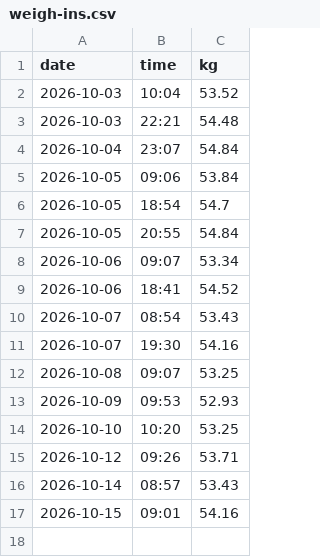
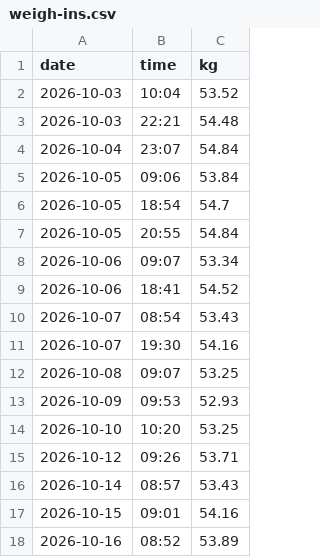
Before and after one commit to pondorasti/pondorasti, a CSV file: apps/macro/content/weigh-ins.csv, drawn as a sheet.

Commit message:
macro: log weigh-ins

```diff
--- a/apps/macro/content/weigh-ins.csv
+++ b/apps/macro/content/weigh-ins.csv
@@ -17 +17,2 @@ date,time,kg
 2026-10-15,09:01,54.16
+2026-10-16,08:52,53.89
```
